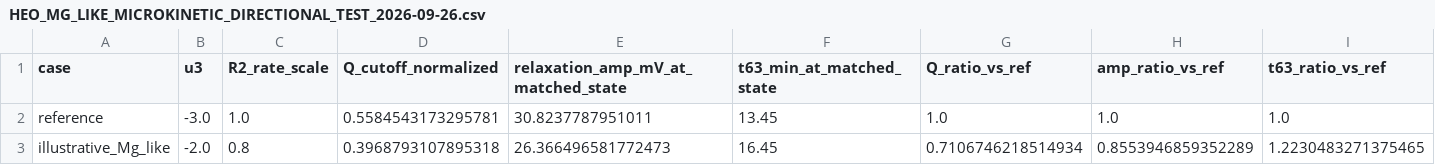
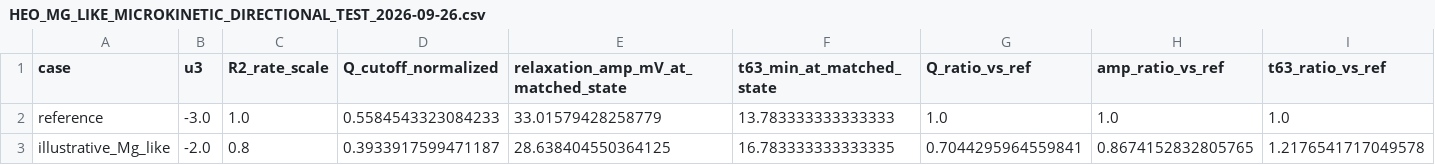
Before and after one commit to tyoon-lab/HEO, a CSV file: modeling/HEO_MG_LIKE_MICROKINETIC_DIRECTIONAL_TEST_2026-09-26.csv, drawn as a sheet.

Commit message:
Correct Mg-like matched-state validation data

```diff
--- a/modeling/HEO_MG_LIKE_MICROKINETIC_DIRECTIONAL_TEST_2026-09-26.csv
+++ b/modeling/HEO_MG_LIKE_MICROKINETIC_DIRECTIONAL_TEST_2026-09-26.csv
@@ -1,3 +1,3 @@
 case,u3,R2_rate_scale,Q_cutoff_normalized,relaxation_amp_mV_at_matched_state,t63_min_at_matched_state,Q_ratio_vs_ref,amp_ratio_vs_ref,t63_ratio_vs_ref
-reference,-3.0,1.0,0.5584543173295781,30.8237787951011,13.45,1.0,1.0,1.0
-illustrative_Mg_like,-2.0,0.8,0.3968793107895318,26.366496581772473,16.45,0.7106746218514934,0.8553946859352289,1.2230483271375465
+reference,-3.0,1.0,0.5584543323084233,33.01579428258779,13.783333333333333,1.0,1.0,1.0
+illustrative_Mg_like,-2.0,0.8,0.3933917599471187,28.638404550364125,16.783333333333335,0.7044295964559841,0.8674152832805765,1.2176541717049578
```
